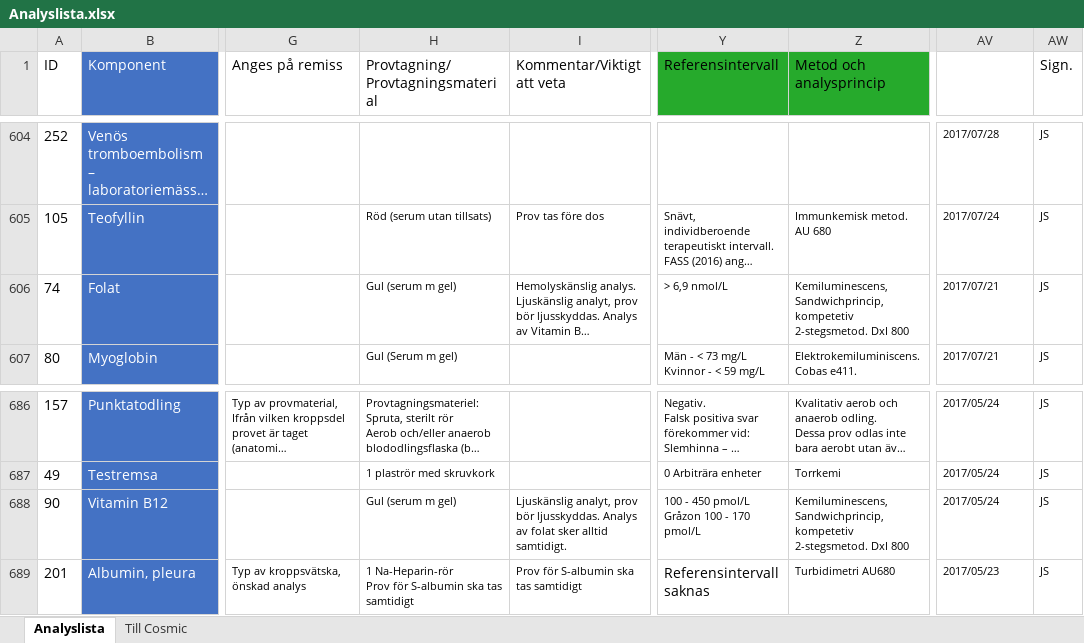
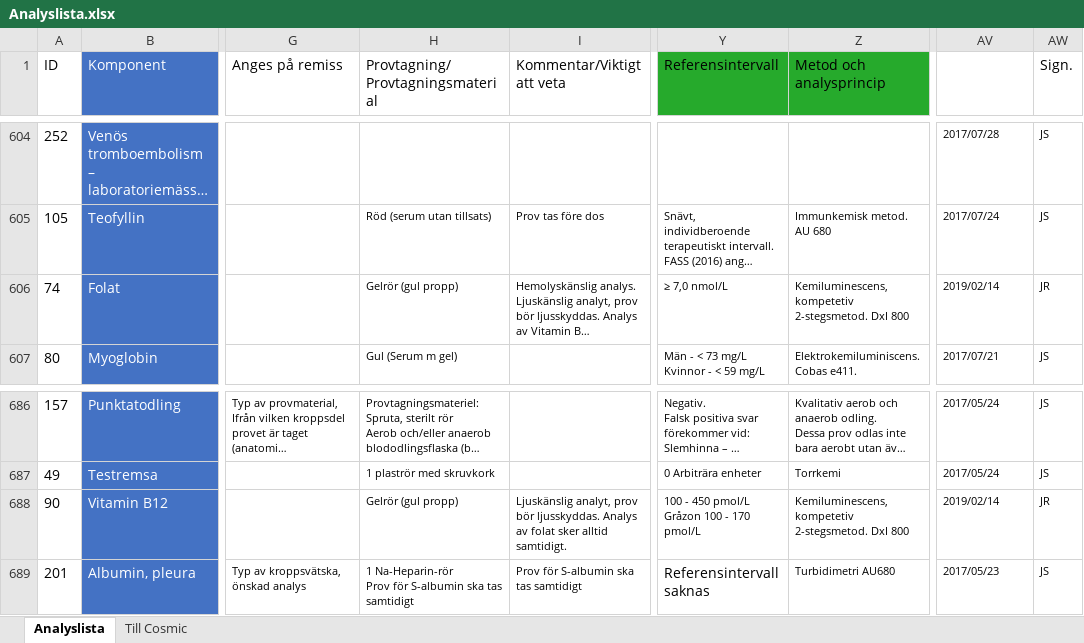
Before and after one commit to LabVastmanland/methodlist, an Excel workbook: data/Analyslista.xlsx, sheet Analyslista, drawn as a sheet; only a part is shown, gaps mark what is left out; long unchanged cells end in …; values as stored, in another font and other column widths than the file's, no borders; conditional formats and table styles not drawn; the diff names each change by its address in the sheet, - before the commit and + after, or states it on an @@ line.

Commit message:
Add files via upload

```diff
--- a/data/Analyslista.xlsx (sheet Analyslista)
+++ b/data/Analyslista.xlsx (sheet Analyslista)
-H606 (Provtagning/Provtagningsmaterial): Gul (serum m gel)
+H606 (Provtagning/Provtagningsmaterial): Gelrör (gul propp)
-Y606 (Referensintervall): > 6,9 nmol/L
+Y606 (Referensintervall): ≥ 7,0 nmol/L
-Z606 (Metod och analysprincip): Kemiluminescens, Sandwichprincip, kompetetiv 2-stegsmetod.…
+Z606 (Metod och analysprincip): Kemiluminescens, kompetetiv 2-stegsmetod.…
-AV606 (Uppdaterad): 2017/07/21
+AV606 (Uppdaterad): 2019/02/14
-AW606 (Sign.): JS
+AW606 (Sign.): JR
-H688 (Provtagning/Provtagningsmaterial): Gul (serum m gel)
+H688 (Provtagning/Provtagningsmaterial): Gelrör (gul propp)
-Z688 (Metod och analysprincip): Kemiluminescens, Sandwichprincip, kompetetiv 2-stegsmetod.…
+Z688 (Metod och analysprincip): Kemiluminescens, kompetetiv 2-stegsmetod.…
-AV688 (Uppdaterad): 2017/05/24
+AV688 (Uppdaterad): 2019/02/14
-AW688 (Sign.): JS
+AW688 (Sign.): JR
```
